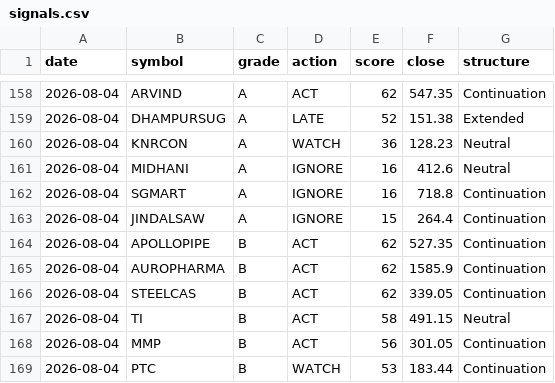
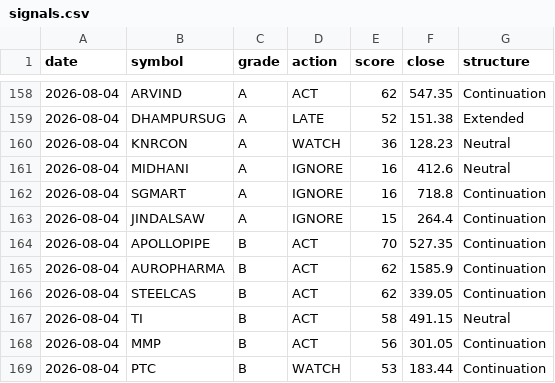
Before and after one commit to CGK0101/Smart-Money-Screener, a CSV file: data/signals.csv, drawn as a sheet; only a part is shown, gaps mark what is left out.

```diff
--- a/data/signals.csv
+++ b/data/signals.csv
@@ -163,3 +163,3 @@ date,symbol,grade,action,score,close,structure
 2026-08-04,JINDALSAW,A,IGNORE,15,264.4,Continuation
-2026-08-04,APOLLOPIPE,B,ACT,62,527.35,Continuation
+2026-08-04,APOLLOPIPE,B,ACT,70,527.35,Continuation
 2026-08-04,AUROPHARMA,B,ACT,62,1585.9,Continuation
```
Also changed, not shown: data/events/bulk.csv, 3 other files.
